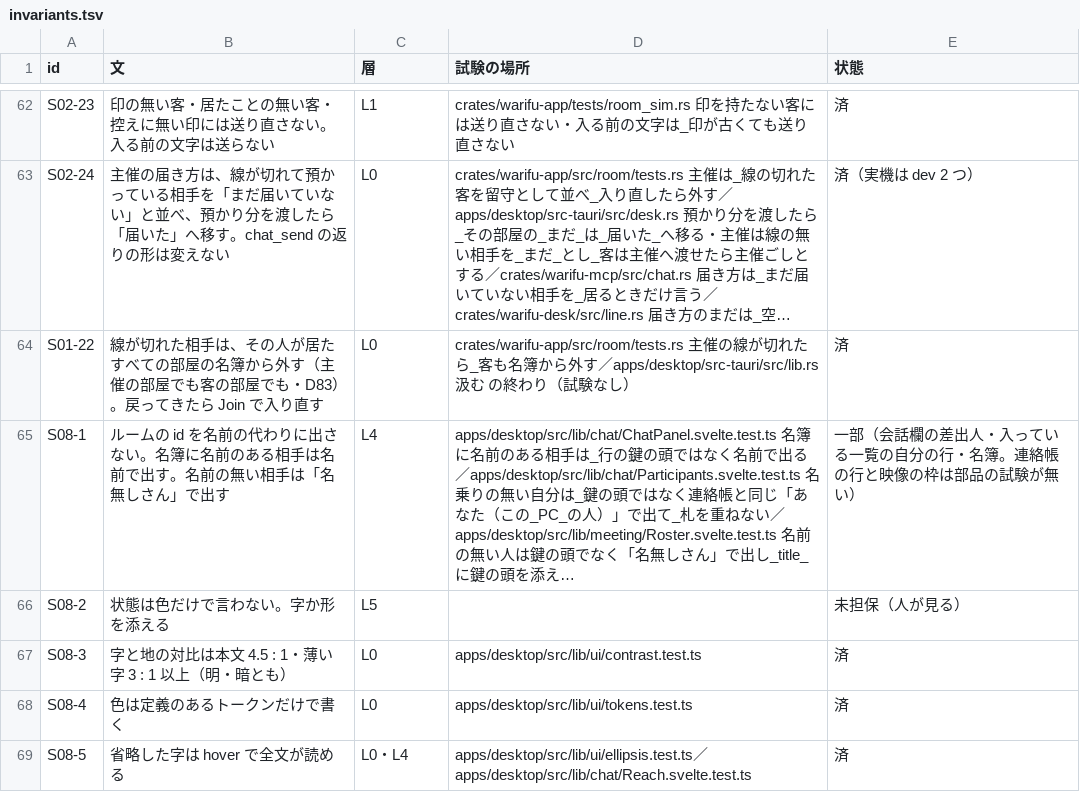
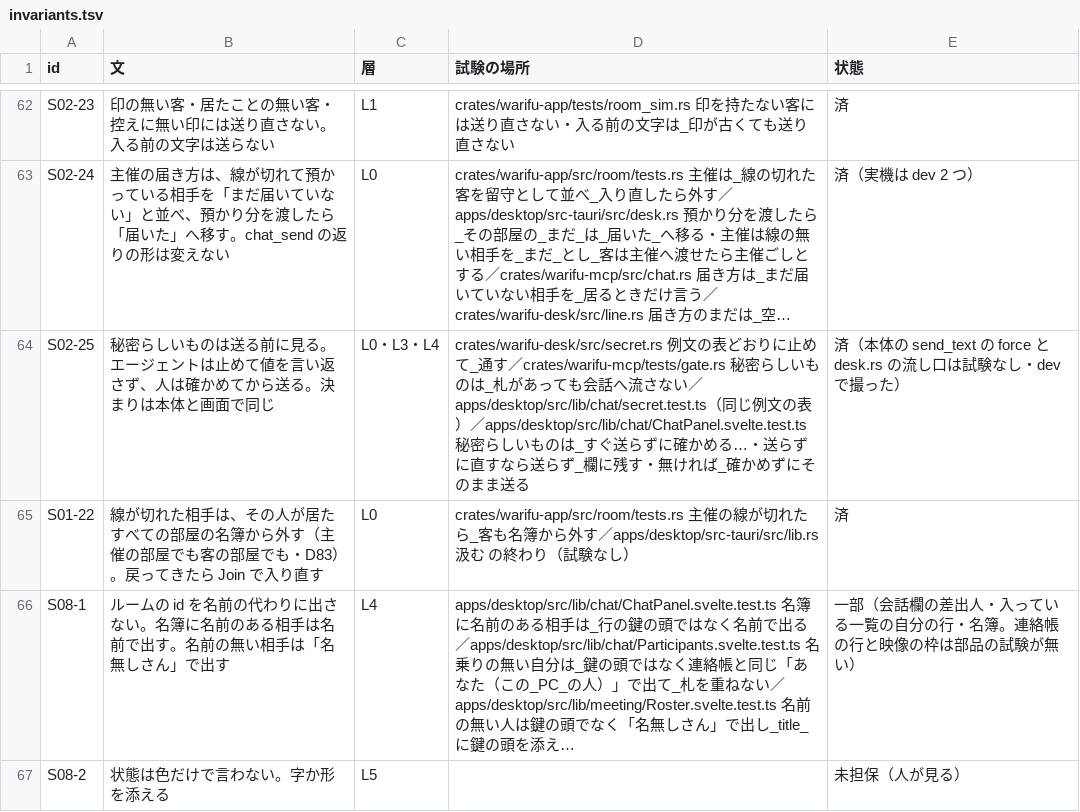
Before and after one commit to meta-taro/warifu, a TSV file: docs/spec/invariants.tsv, drawn as a sheet; only a part is shown, gaps mark what is left out; the shorter side is filled out with more unchanged rows; long unchanged cells end in …; the diff names each change by its address in the sheet, - before the commit and + after, or states it on an @@ line.

```diff
--- a/docs/spec/invariants.tsv
+++ b/docs/spec/invariants.tsv
+row 64: S02-25 | 秘密らしいものは送る前に見る。エージェントは止めて値を言い返さず、人は確かめてから送る。決まりは本体と画面で同じ | L0・L3・L4 | crates/warifu-desk/src/secret.rs 例文の表どおりに止めて_通す／crates/warifu-mcp/tests/gate.rs 秘密らしいものは_札があっても会話へ流さない／apps/desktop/src/lib/chat/secret.test.ts（同じ例文の表）／apps/desktop/src/lib/chat/ChatPanel.svelte.test.ts 秘密らしいものは_すぐ送らずに確かめる…・送らずに直すなら送らず_欄に残す・無ければ_確かめずにそのまま送る | 済（本体の send_text の force と desk.rs の流し口は試験なし・dev で撮った）
```
Also changed, not shown: docs/i18n-review.tsv, 16 other files.
